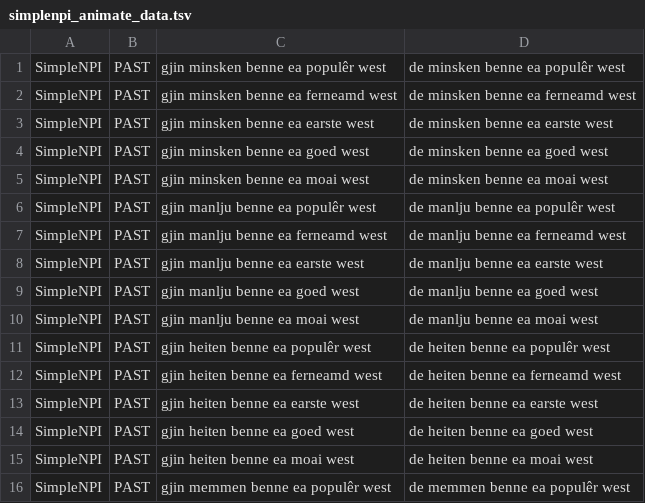
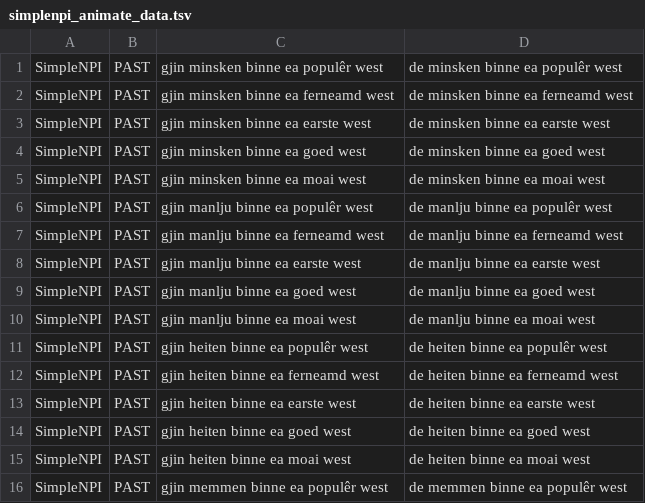
Before and after one commit to Anouck96/ThesisLandC, a TSV file: npi/data/simplenpi_animate_data.tsv, drawn as a sheet; only a part is shown; the diff covers the shown part only.

Commit message:
changed benne to binne

```diff
--- a/npi/data/simplenpi_animate_data.tsv
+++ b/npi/data/simplenpi_animate_data.tsv
@@ -1,16 +1,16 @@
-SimpleNPI	PAST	gjin minsken benne ea populêr west	de minsken benne ea populêr west
-SimpleNPI	PAST	gjin minsken benne ea ferneamd west	de minsken benne ea ferneamd west
-SimpleNPI	PAST	gjin minsken benne ea earste west	de minsken benne ea earste west
-SimpleNPI	PAST	gjin minsken benne ea goed west	de minsken benne ea goed west
-SimpleNPI	PAST	gjin minsken benne ea moai west	de minsken benne ea moai west
-SimpleNPI	PAST	gjin manlju benne ea populêr west	de manlju benne ea populêr west
-SimpleNPI	PAST	gjin manlju benne ea ferneamd west	de manlju benne ea ferneamd west
-SimpleNPI	PAST	gjin manlju benne ea earste west	de manlju benne ea earste west
-SimpleNPI	PAST	gjin manlju benne ea goed west	de manlju benne ea goed west
-SimpleNPI	PAST	gjin manlju benne ea moai west	de manlju benne ea moai west
-SimpleNPI	PAST	gjin heiten benne ea populêr west	de heiten benne ea populêr west
-SimpleNPI	PAST	gjin heiten benne ea ferneamd west	de heiten benne ea ferneamd west
-SimpleNPI	PAST	gjin heiten benne ea earste west	de heiten benne ea earste west
-SimpleNPI	PAST	gjin heiten benne ea goed west	de heiten benne ea goed west
-SimpleNPI	PAST	gjin heiten benne ea moai west	de heiten benne ea moai west
-SimpleNPI	PAST	gjin memmen benne ea populêr west	de memmen benne ea populêr west
+SimpleNPI	PAST	gjin minsken binne ea populêr west	de minsken binne ea populêr west
+SimpleNPI	PAST	gjin minsken binne ea ferneamd west	de minsken binne ea ferneamd west
+SimpleNPI	PAST	gjin minsken binne ea earste west	de minsken binne ea earste west
+SimpleNPI	PAST	gjin minsken binne ea goed west	de minsken binne ea goed west
+SimpleNPI	PAST	gjin minsken binne ea moai west	de minsken binne ea moai west
+SimpleNPI	PAST	gjin manlju binne ea populêr west	de manlju binne ea populêr west
+SimpleNPI	PAST	gjin manlju binne ea ferneamd west	de manlju binne ea ferneamd west
+SimpleNPI	PAST	gjin manlju binne ea earste west	de manlju binne ea earste west
+SimpleNPI	PAST	gjin manlju binne ea goed west	de manlju binne ea goed west
+SimpleNPI	PAST	gjin manlju binne ea moai west	de manlju binne ea moai west
+SimpleNPI	PAST	gjin heiten binne ea populêr west	de heiten binne ea populêr west
+SimpleNPI	PAST	gjin heiten binne ea ferneamd west	de heiten binne ea ferneamd west
+SimpleNPI	PAST	gjin heiten binne ea earste west	de heiten binne ea earste west
+SimpleNPI	PAST	gjin heiten binne ea goed west	de heiten binne ea goed west
+SimpleNPI	PAST	gjin heiten binne ea moai west	de heiten binne ea moai west
+SimpleNPI	PAST	gjin memmen binne ea populêr west	de memmen binne ea populêr west
```
Also changed, not shown: 90 edited cells elsewhere in this file, npi/data/npiacrossrel_animate_data.tsv, npi/data/npiacrossrel_inanimate_data.tsv, 1 other file.
